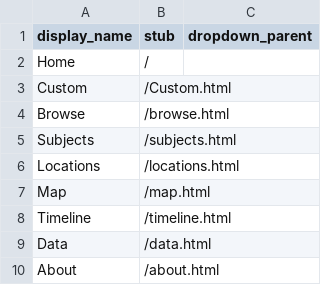
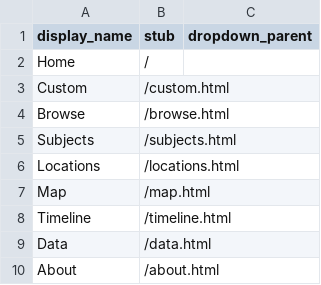
Before and after one commit to keeyoungmoon/MAC-to-Millennium, a CSV file: _data/config-nav.csv, drawn as a sheet.

Commit message:
Update config-nav.csv

```diff
--- a/_data/config-nav.csv
+++ b/_data/config-nav.csv
@@ -2,3 +2,3 @@ display_name,stub,dropdown_parent
 Home,/
-Custom,/Custom.html
+Custom,/custom.html
 Browse,/browse.html
```
